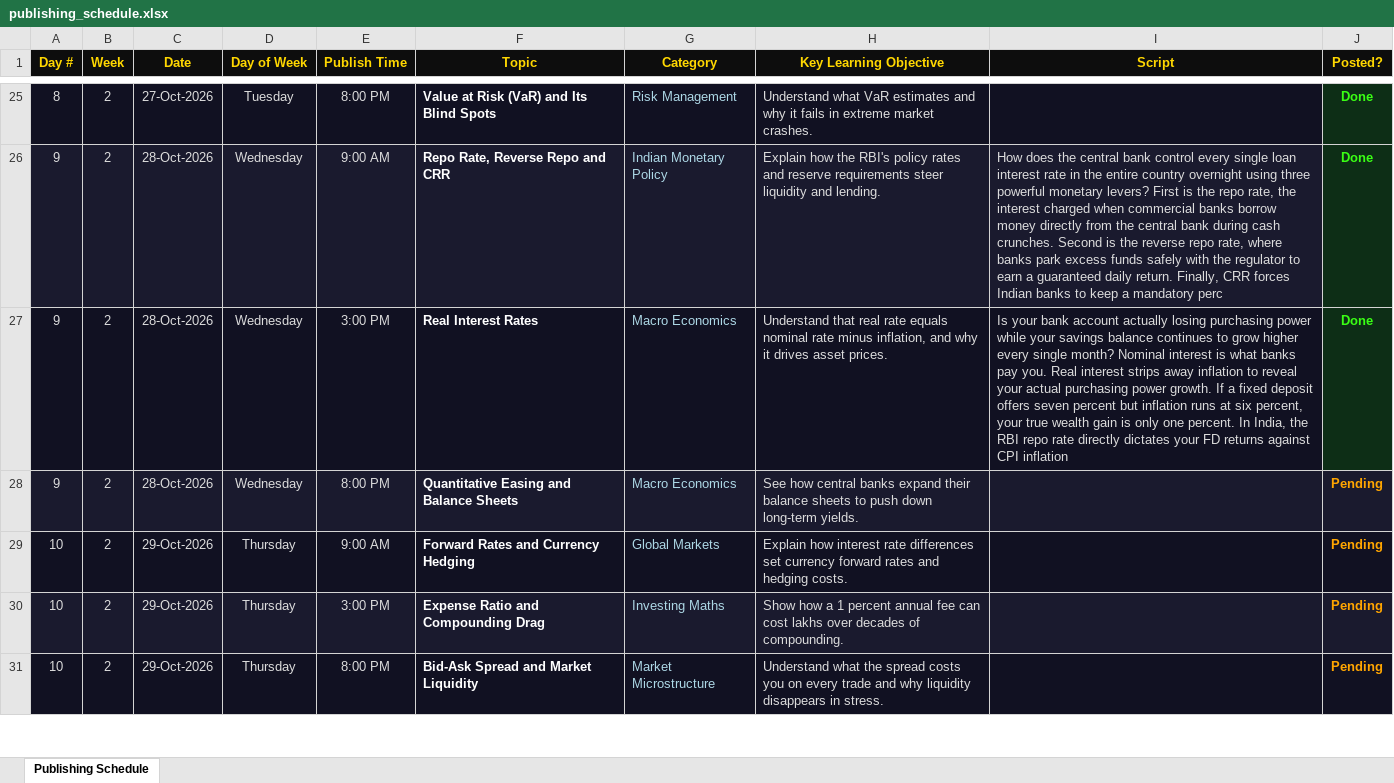
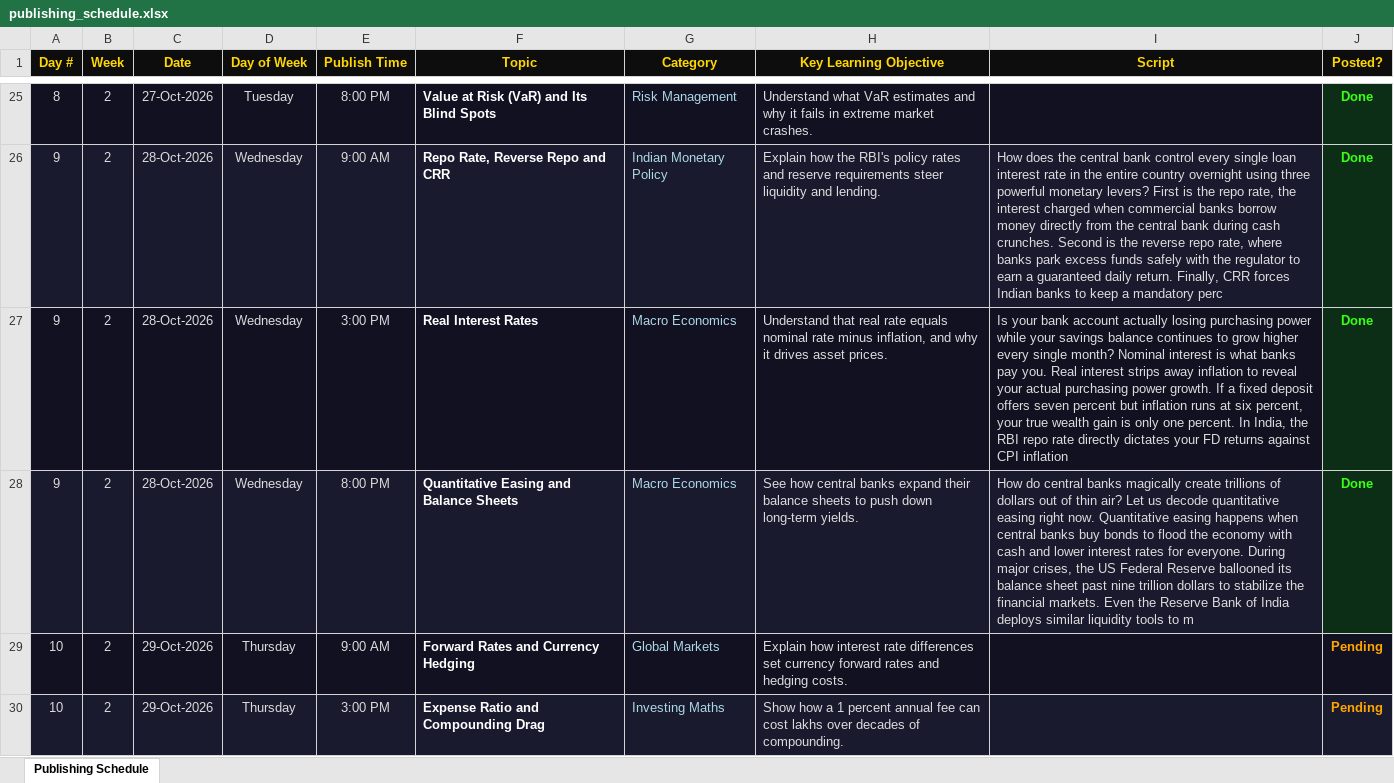
Before and after one commit to Abhishek-Aryan/Finance-shorts, an Excel workbook: data/publishing_schedule.xlsx, sheet Publishing Schedule, drawn as a sheet; only a part is shown, gaps mark what is left out; the shorter side is filled out with more unchanged rows; values as stored, in another font and other column widths than the file's, no borders; the diff names each change by its address in the sheet, - before the commit and + after, or states it on an @@ line.

```diff
--- a/data/publishing_schedule.xlsx (sheet Publishing Schedule)
+++ b/data/publishing_schedule.xlsx (sheet Publishing Schedule)
-I28 (Script): (empty)
+I28 (Script): How do central banks magically create trillions of dollars out of thin air? Let us decode quantitative easing right now. Quantitative easing happens when central banks buy bonds to flood the economy with cash and lower interest rates for everyone. During major crises, the US Federal Reserve ballooned its balance sheet past nine trillion dollars to stabilize the financial markets. Even the Reserve Bank of India deploys similar liquidity tools to m
-J28 (Posted?): Pending
+J28 (Posted?): Done
-J28 text colour: #FFA500
+J28 text colour: #39FF14
```
Also changed, not shown: 1 other file.
